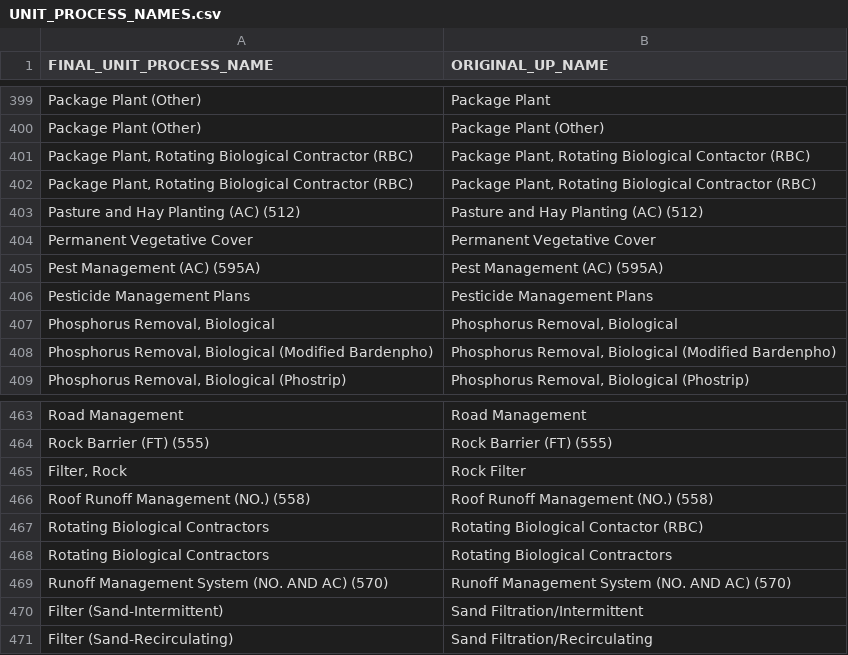
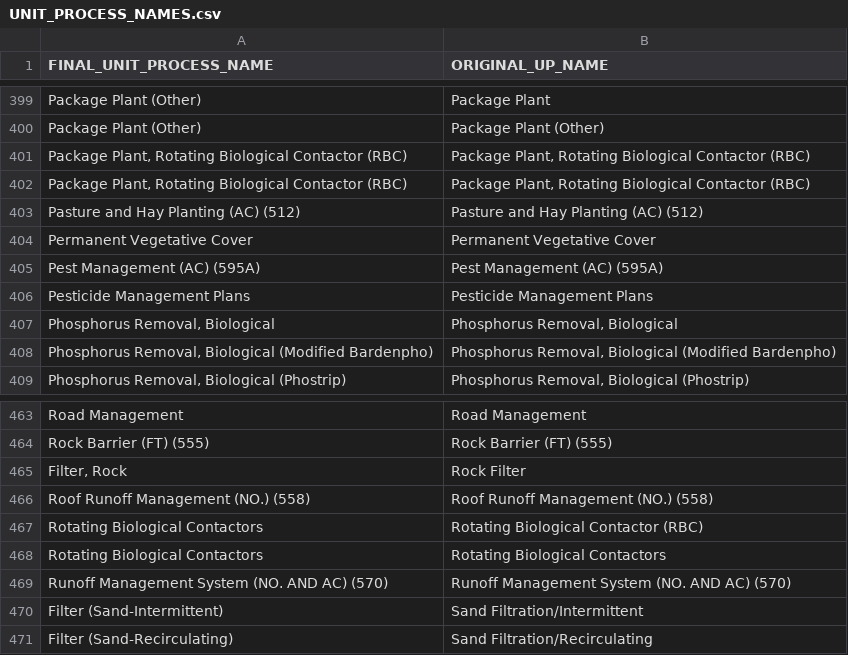
Before and after one commit to we3lab/wwtp-process-extraction, a CSV file: npdes_permits/data/el_abbadi/input_data/UNIT_PROCESS_NAMES.csv, drawn as a sheet; only a part is shown, gaps mark what is left out.

```diff
--- a/npdes_permits/data/el_abbadi/input_data/UNIT_PROCESS_NAMES.csv
+++ b/npdes_permits/data/el_abbadi/input_data/UNIT_PROCESS_NAMES.csv
@@ -400,4 +400,4 @@ Package Plant (Other),Package Plant
 Package Plant (Other),Package Plant (Other)
-"Package Plant, Rotating Biological Contractor (RBC)","Package Plant, Rotating Biological Contactor (RBC)"
-"Package Plant, Rotating Biological Contractor (RBC)","Package Plant, Rotating Biological Contractor (RBC)"
+"Package Plant, Rotating Biological Contactor (RBC)","Package Plant, Rotating Biological Contactor (RBC)"
+"Package Plant, Rotating Biological Contactor (RBC)","Package Plant, Rotating Biological Contactor (RBC)"
 Pasture and Hay Planting (AC) (512),Pasture and Hay Planting (AC) (512)
@@ -466,4 +466,4 @@ Rock Barrier (FT) (555),Rock Barrier (FT) (555)
 Roof Runoff Management (NO.) (558),Roof Runoff Management (NO.) (558)
-Rotating Biological Contractors,Rotating Biological Contactor (RBC)
-Rotating Biological Contractors,Rotating Biological Contractors
+Rotating Biological Contactors,Rotating Biological Contactor (RBC)
+Rotating Biological Contactors,Rotating Biological Contactors
 Runoff Management System (NO. AND AC) (570),Runoff Management System (NO. AND AC) (570)
```
Also changed, not shown: npdes_permits/LLM_extraction/data/test_truth.csv, npdes_permits/data/el_abbadi/input_data/UNIT_PROCESS_EI_CODES_WERF.csv, 15 other files.
